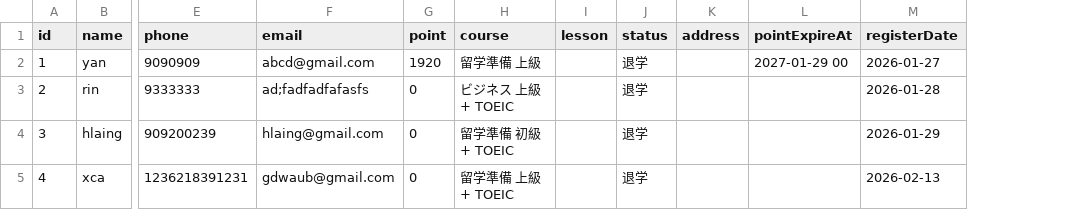
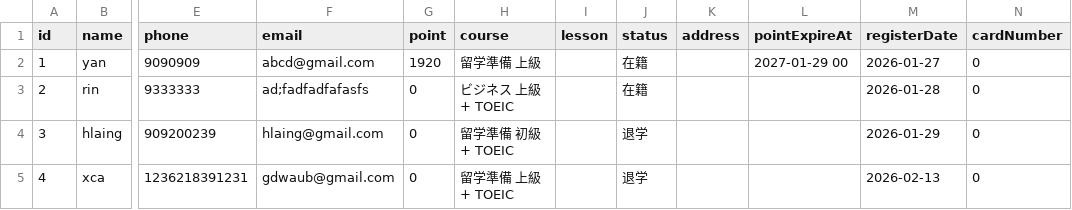
Before and after one commit to Yanmkareasn99/EnglishSchoolcode, a CSV file: students.csv, drawn as a sheet; only a part is shown, gaps mark what is left out; the diff names each change by its address in the sheet, - before the commit and + after, or states it on an @@ line.

```diff
--- a/students.csv
+++ b/students.csv
+column N (cardNumber), rows 2-5: all 0
-J2:J3 (status): 退学
+J2:J3 (status): 在籍
```
Also changed, not shown: 1 other file.
